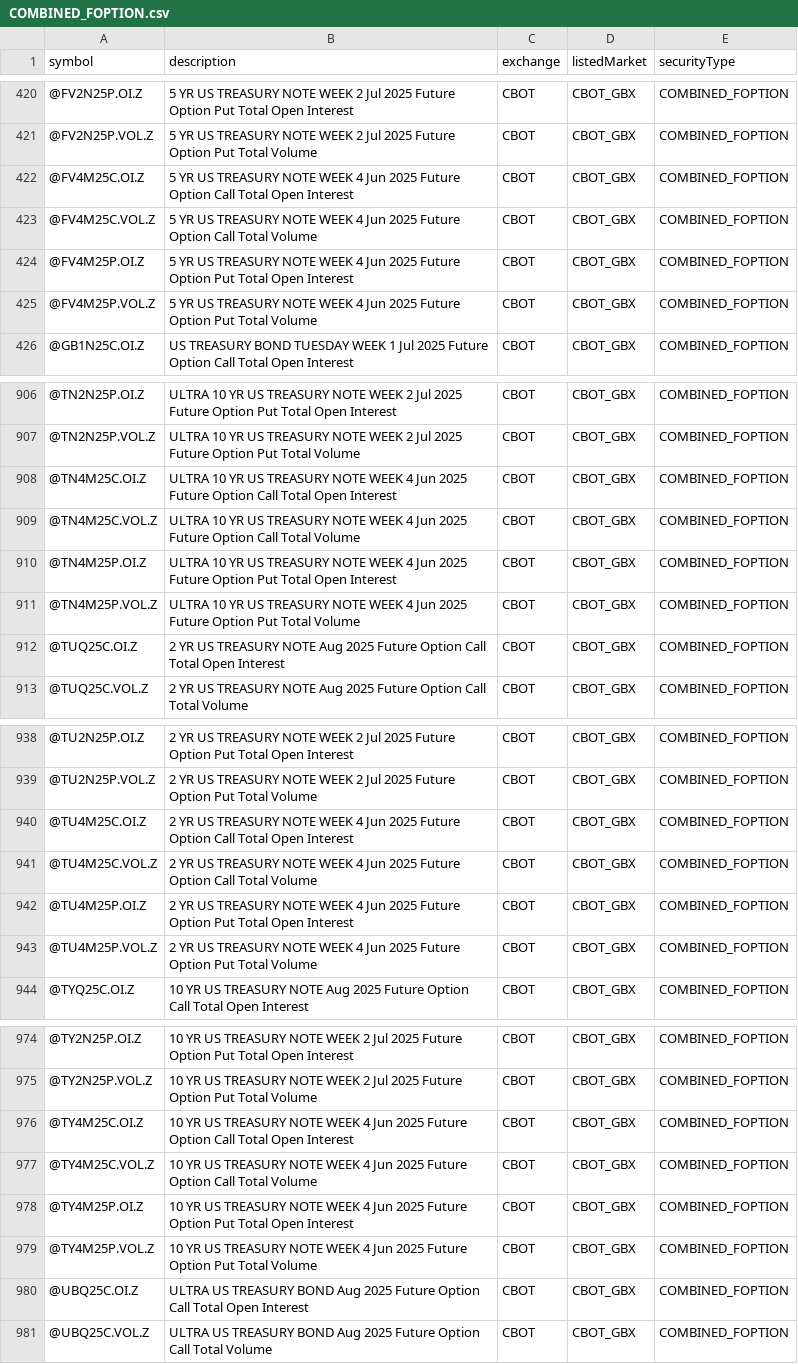
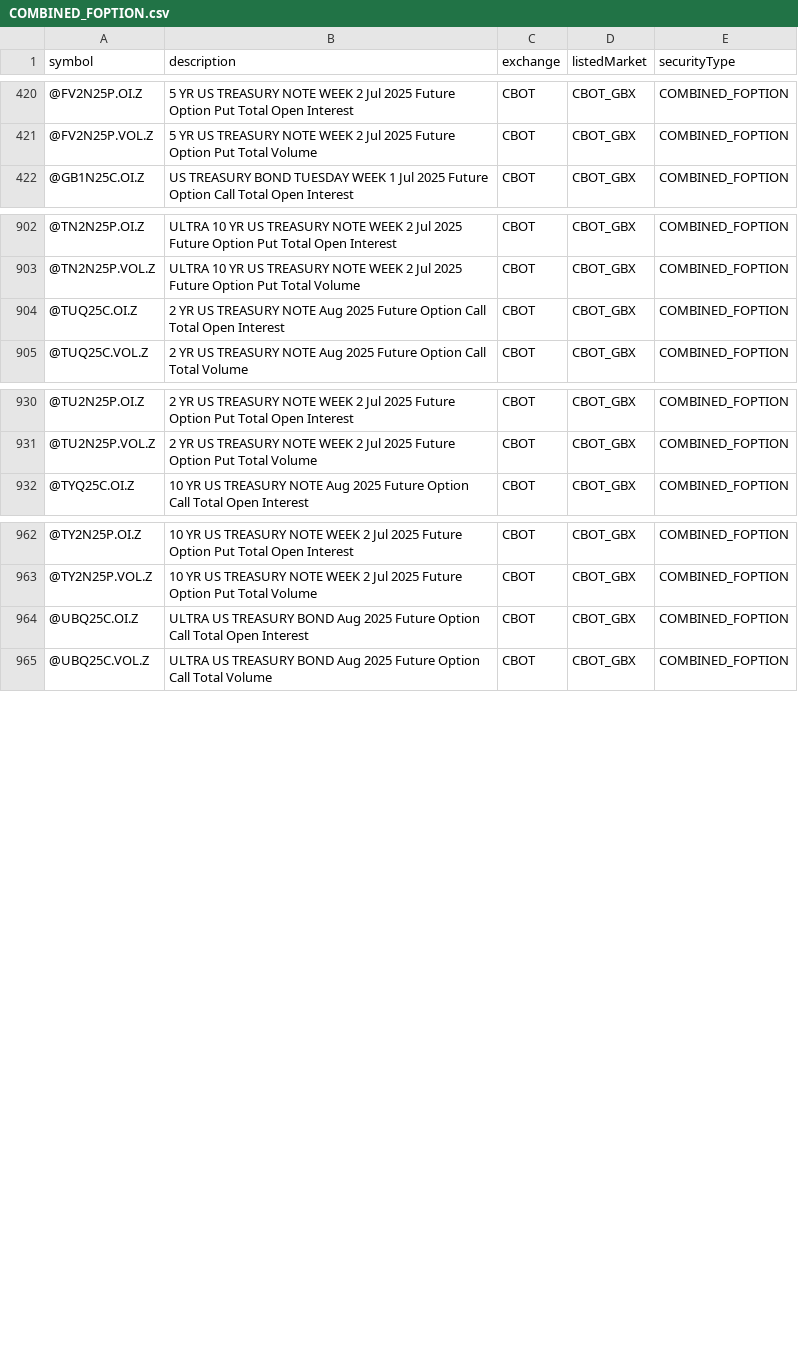
Before and after one commit to chaitanyamurarka/DTN-IQFeed-Symbol-Downloader, a CSV file: dtn_symbols/by_exchange/CBOT/COMBINED_FOPTION.csv, drawn as a sheet; only a part is shown, gaps mark what is left out; the diff covers the shown part only; the diff names each change by its address in the sheet, - before the commit and + after, or states it on an @@ line.

```diff
--- a/dtn_symbols/by_exchange/CBOT/COMBINED_FOPTION.csv
+++ b/dtn_symbols/by_exchange/CBOT/COMBINED_FOPTION.csv
-row 422: @FV4M25C.OI.Z | 5 YR US TREASURY NOTE WEEK 4 Jun 2025 Future Option Call Total Open Interest | CBOT | CBOT_GBX | COMBINED_FOPTION
-row 423: @FV4M25C.VOL.Z | 5 YR US TREASURY NOTE WEEK 4 Jun 2025 Future Option Call Total Volume | CBOT | CBOT_GBX | COMBINED_FOPTION
-row 424: @FV4M25P.OI.Z | 5 YR US TREASURY NOTE WEEK 4 Jun 2025 Future Option Put Total Open Interest | CBOT | CBOT_GBX | COMBINED_FOPTION
-row 425: @FV4M25P.VOL.Z | 5 YR US TREASURY NOTE WEEK 4 Jun 2025 Future Option Put Total Volume | CBOT | CBOT_GBX | COMBINED_FOPTION
-row 908: @TN4M25C.OI.Z | ULTRA 10 YR US TREASURY NOTE WEEK 4 Jun 2025 Future Option Call Total Open Interest | CBOT | CBOT_GBX | COMBINED_FOPTION
-row 909: @TN4M25C.VOL.Z | ULTRA 10 YR US TREASURY NOTE WEEK 4 Jun 2025 Future Option Call Total Volume | CBOT | CBOT_GBX | COMBINED_FOPTION
-row 910: @TN4M25P.OI.Z | ULTRA 10 YR US TREASURY NOTE WEEK 4 Jun 2025 Future Option Put Total Open Interest | CBOT | CBOT_GBX | COMBINED_FOPTION
-row 911: @TN4M25P.VOL.Z | ULTRA 10 YR US TREASURY NOTE WEEK 4 Jun 2025 Future Option Put Total Volume | CBOT | CBOT_GBX | COMBINED_FOPTION
-row 940: @TU4M25C.OI.Z | 2 YR US TREASURY NOTE WEEK 4 Jun 2025 Future Option Call Total Open Interest | CBOT | CBOT_GBX | COMBINED_FOPTION
-row 941: @TU4M25C.VOL.Z | 2 YR US TREASURY NOTE WEEK 4 Jun 2025 Future Option Call Total Volume | CBOT | CBOT_GBX | COMBINED_FOPTION
-row 942: @TU4M25P.OI.Z | 2 YR US TREASURY NOTE WEEK 4 Jun 2025 Future Option Put Total Open Interest | CBOT | CBOT_GBX | COMBINED_FOPTION
-row 943: @TU4M25P.VOL.Z | 2 YR US TREASURY NOTE WEEK 4 Jun 2025 Future Option Put Total Volume | CBOT | CBOT_GBX | COMBINED_FOPTION
-row 976: @TY4M25C.OI.Z | 10 YR US TREASURY NOTE WEEK 4 Jun 2025 Future Option Call Total Open Interest | CBOT | CBOT_GBX | COMBINED_FOPTION
-row 977: @TY4M25C.VOL.Z | 10 YR US TREASURY NOTE WEEK 4 Jun 2025 Future Option Call Total Volume | CBOT | CBOT_GBX | COMBINED_FOPTION
-row 978: @TY4M25P.OI.Z | 10 YR US TREASURY NOTE WEEK 4 Jun 2025 Future Option Put Total Open Interest | CBOT | CBOT_GBX | COMBINED_FOPTION
-row 979: @TY4M25P.VOL.Z | 10 YR US TREASURY NOTE WEEK 4 Jun 2025 Future Option Put Total Volume | CBOT | CBOT_GBX | COMBINED_FOPTION
```
Also changed, not shown: 12 removed rows elsewhere in this file, dtn_symbols/by_exchange/CME/SPREAD.csv, dtn_symbols/by_exchange/COMEX/COMBINED_FOPTION.csv, 18 other files.
